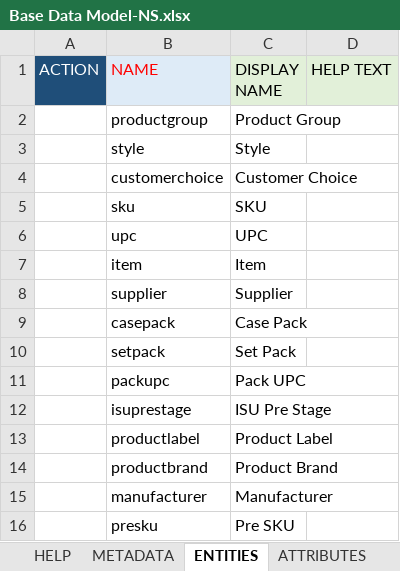
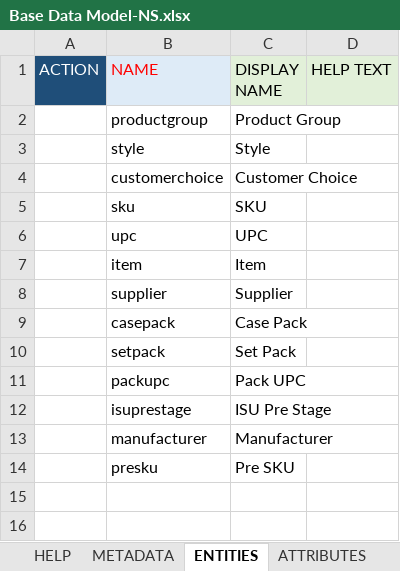
Before and after one commit to rsrd/Tesa_Demo, an Excel workbook: ns-dmd/Base Data Model-NS.xlsx, sheet ENTITIES, drawn as a sheet; values as stored, in another font and other column widths than the file's, no borders; the diff names each change by its address in the sheet, - before the commit and + after, or states it on an @@ line.

```diff
--- a/ns-dmd/Base Data Model-NS.xlsx (sheet ENTITIES)
+++ b/ns-dmd/Base Data Model-NS.xlsx (sheet ENTITIES)
-row 13:  | productlabel | Product Label
-row 14:  | productbrand | Product Brand
```
Also changed, not shown: sheet E-A-R-C MODEL, ns-dmd/Reference Data Model.xlsx, 10 other files.
